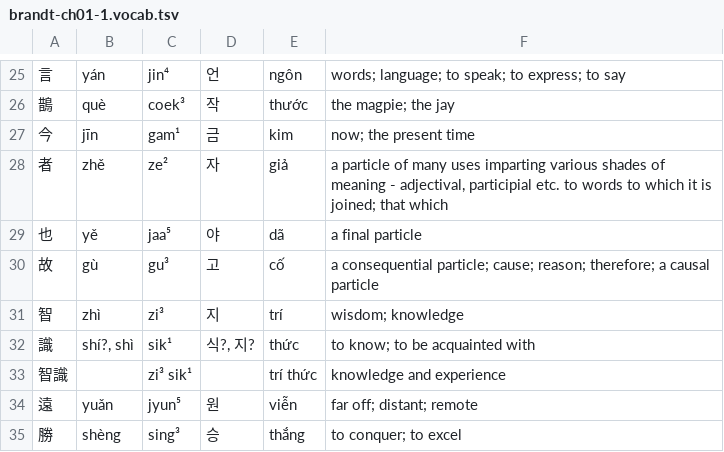
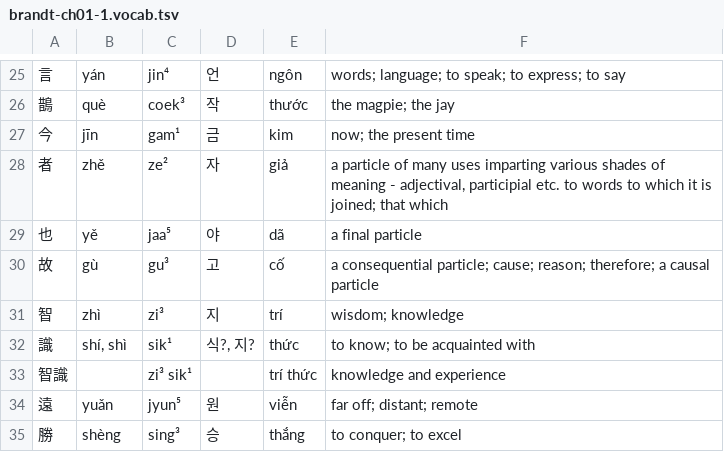
Before and after one commit to justinsilvestre/hanlib, a TSV file: texts/brandt-ch01-1.vocab.tsv, drawn as a sheet; only a part is shown, gaps mark what is left out; the diff names each change by its address in the sheet, - before the commit and + after, or states it on an @@ line.

```diff
--- a/texts/brandt-ch01-1.vocab.tsv
+++ b/texts/brandt-ch01-1.vocab.tsv
-B32: shí?, shì
+B32: shí, shì
```
Also changed, not shown: texts/brandt-ch01-2.vocab.tsv, texts/brandt-ch01-3.vocab.tsv, 7 other files.
